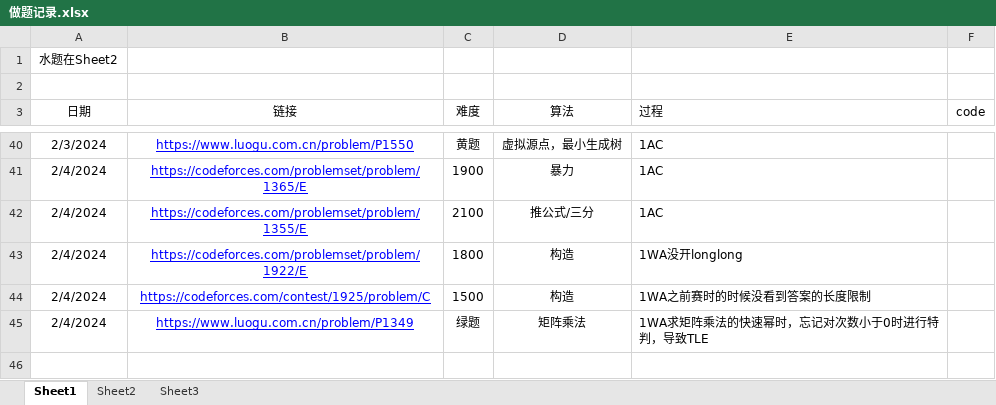
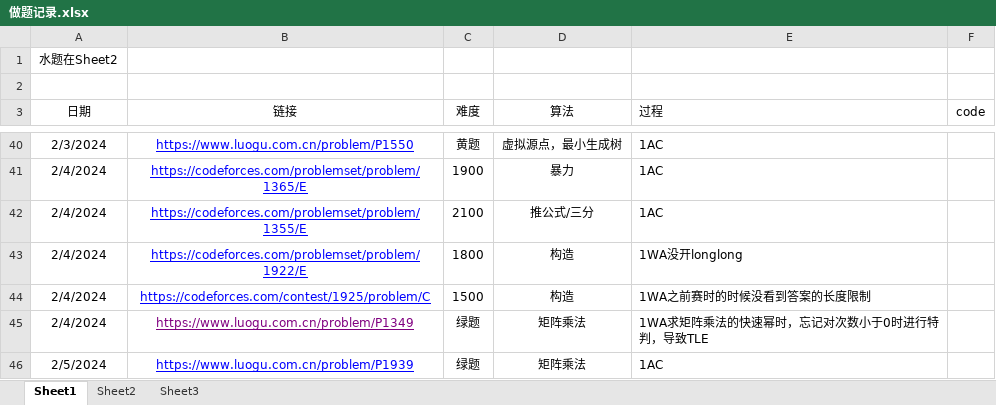
Before and after one commit to unclezhou486/ACM-Solutions, an Excel workbook: 做题记录.xlsx, sheet Sheet1, drawn as a sheet; only a part is shown, gaps mark what is left out; values as stored, in another font and other column widths than the file's, no borders; the diff names each change by its address in the sheet, - before the commit and + after, or states it on an @@ line.

```diff
--- a/做题记录.xlsx (sheet Sheet1)
+++ b/做题记录.xlsx (sheet Sheet1)
-B45 text colour: #0000FF
+B45 text colour: #800080
+row 46: 2/5/2024 | https://www.luogu.com.cn/problem/P1939 | 绿题 | 矩阵乘法 | 1AC
```
Also changed, not shown: 1 other file.
